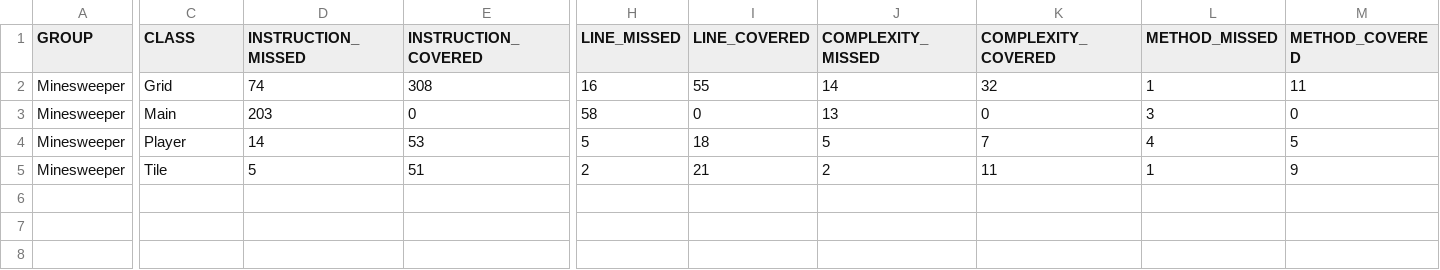
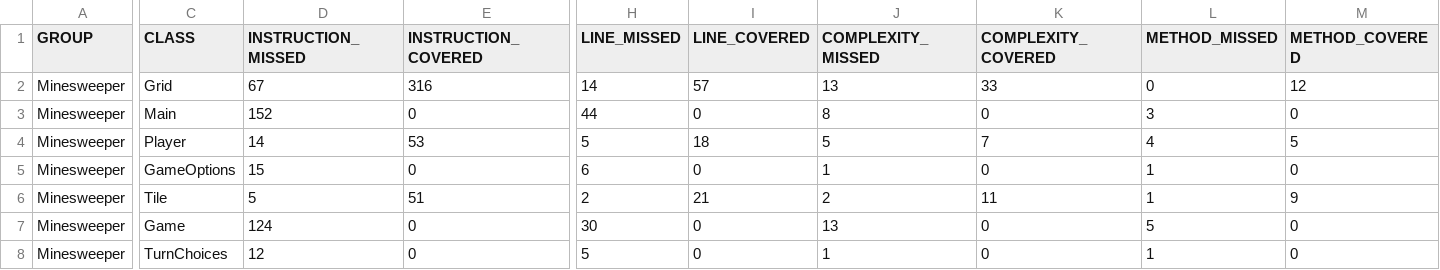
Before and after one commit to CharlesGilliland/SIMinesweeper, a CSV file: target/site/jacoco/jacoco.csv, drawn as a sheet; only a part is shown, gaps mark what is left out; rows hold the shown columns only; the diff covers the shown part only; the diff names each change by its address in the sheet, - before the commit and + after, or states it on an @@ line.

```diff
--- a/target/site/jacoco/jacoco.csv
+++ b/target/site/jacoco/jacoco.csv
-D2 (INSTRUCTION_MISSED): 74
+D2 (INSTRUCTION_MISSED): 67
-E2 (INSTRUCTION_COVERED): 308
+E2 (INSTRUCTION_COVERED): 316
-H2 (LINE_MISSED): 16
+H2 (LINE_MISSED): 14
-I2 (LINE_COVERED): 55
+I2 (LINE_COVERED): 57
-J2 (COMPLEXITY_MISSED): 14
+J2 (COMPLEXITY_MISSED): 13
-K2 (COMPLEXITY_COVERED): 32
+K2 (COMPLEXITY_COVERED): 33
-L2 (METHOD_MISSED): 1
+L2 (METHOD_MISSED): 0
-M2 (METHOD_COVERED): 11
+M2 (METHOD_COVERED): 12
-D3 (INSTRUCTION_MISSED): 203
+D3 (INSTRUCTION_MISSED): 152
-H3 (LINE_MISSED): 58
+H3 (LINE_MISSED): 44
-J3 (COMPLEXITY_MISSED): 13
+J3 (COMPLEXITY_MISSED): 8
+row 5: Minesweeper | GameOptions | 15 | 0 | 6 | 0 | 1 | 0 | 1 | 0
+row 7: Minesweeper | Game | 124 | 0 | 30 | 0 | 13 | 0 | 5 | 0
+row 8: Minesweeper | TurnChoices | 12 | 0 | 5 | 0 | 1 | 0 | 1 | 0
```
Also changed, not shown: 1 edited cell elsewhere in this file, 35 other files.
